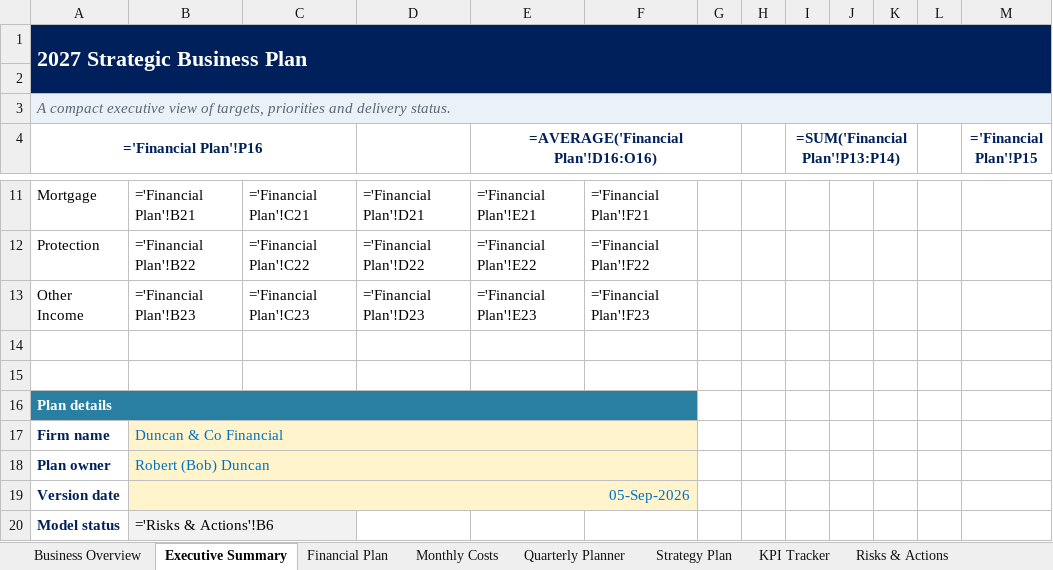
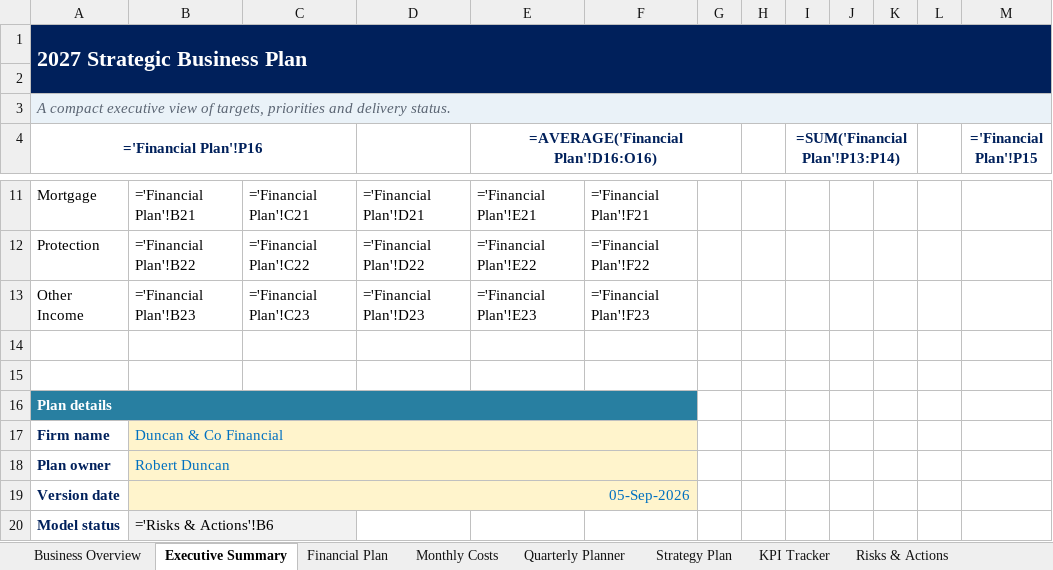
Before and after one commit to boab21mac/plugins, an Excel workbook: duncan-and-co-planning/Strategic_planning.xlsx, sheet Executive Summary, drawn as a sheet; only a part is shown, gaps mark what is left out; values as stored, in another font and other column widths than the file's, no borders; formulas without a stored value are shown as written; charts and pictures not drawn; the diff names each change by its address in the sheet, - before the commit and + after, or states it on an @@ line.

```diff
--- a/duncan-and-co-planning/Strategic_planning.xlsx (sheet Executive Summary)
+++ b/duncan-and-co-planning/Strategic_planning.xlsx (sheet Executive Summary)
-B18: Robert (Bob) Duncan
+B18: Robert Duncan
```
Also changed, not shown: sheet Business Overview.
